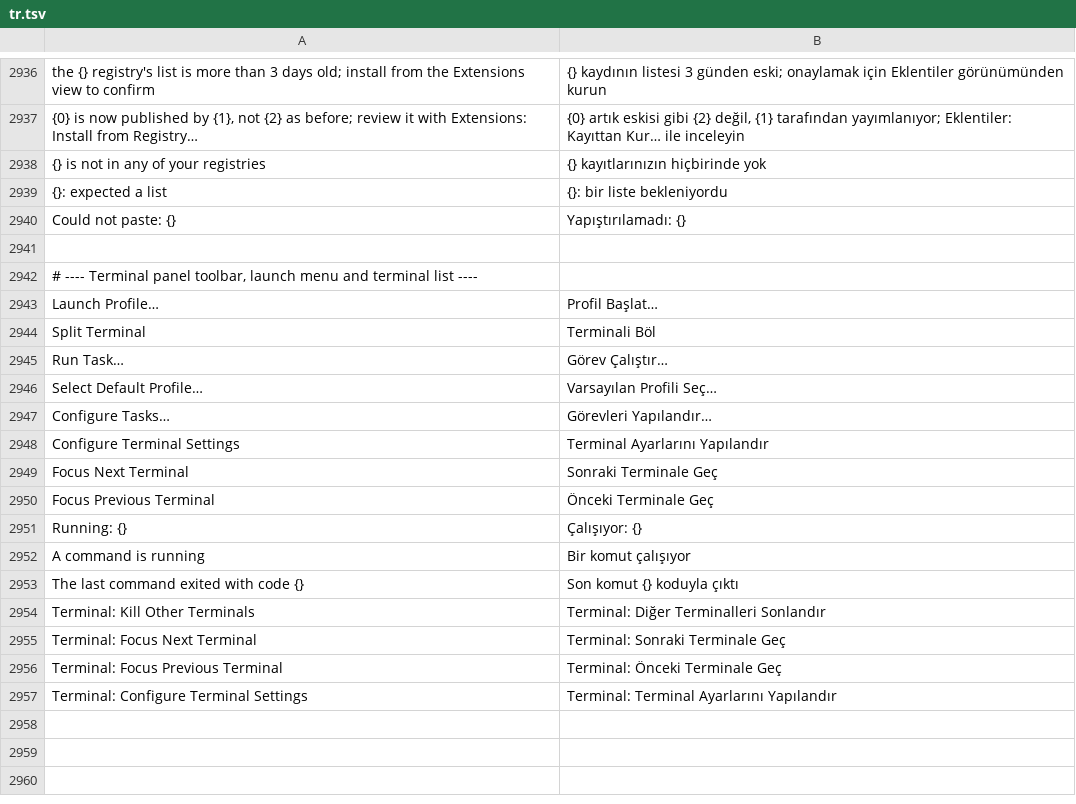
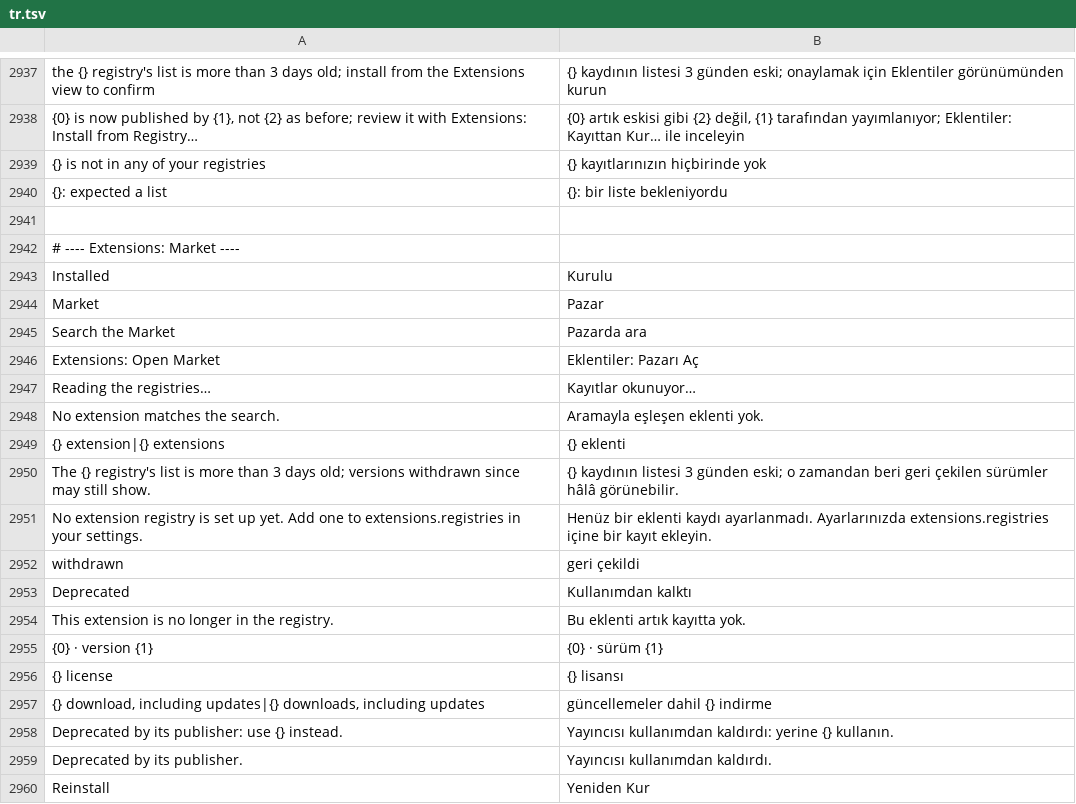
Before and after one commit to doancan/codeyard, a TSV file: crates/app/locales/tr.tsv, drawn as a sheet; only a part is shown, gaps mark what is left out; the shorter side is filled out with more unchanged rows; the diff covers the shown part only.

Commit message:
Market: search and browse the registry in the Extensions view
The Extensions view gets a Market tab that lists every extension of the
user's registries and searches their signed indexes on the device, off the
UI thread, on every keystroke (10 000 extensions in well under a
millisecond). Opening it reads each registry's index at most once a day;
searching asks nothing.

An extension's page shows its README without images (none is requested;
links open after the user confirms the address), versions with status,
permissions in plain words, the publisher and downloads including updates.
Install goes through the consent sheet, from that registry only.

The registry now serves packages/<digest>.details.json (manifest and
README, cut to 256 KiB) beside each package, with its sha256 in the signed
index; yard backfills it for older versions at start. The client checks it
against the index and the version's id, version and permission digest, and
caches it.

Keyboard: arrows move through the results, Enter opens one. AccessKit: tabs,
the search field with the highlighted row as active descendant, a polite
live status with the match count, the result list and the page's Install
button.

Perf: market.search_ms (key press to results in the view, ceiling 16 ms)
and market.search_frame_ms (to the drawn frame, warn only), measured
against a 10 000-extension index from the new `cyx yard fixture`.

```diff
--- a/crates/app/locales/tr.tsv
+++ b/crates/app/locales/tr.tsv
@@ -2939 +2940,21 @@ the {} registry's list is more than 3 days old; install from the Extensions view
 {}: expected a list	{}: bir liste bekleniyordu
+
+# ---- Extensions: Market ----
+Installed	Kurulu
+Market	Pazar
+Search the Market	Pazarda ara
+Extensions: Open Market	Eklentiler: Pazarı Aç
+Reading the registries…	Kayıtlar okunuyor…
+No extension matches the search.	Aramayla eşleşen eklenti yok.
+{} extension|{} extensions	{} eklenti
+The {} registry's list is more than 3 days old; versions withdrawn since may still show.	{} kaydının listesi 3 günden eski; o zamandan beri geri çekilen sürümler hâlâ görünebilir.
+No extension registry is set up yet. Add one to extensions.registries in your settings.	Henüz bir eklenti kaydı ayarlanmadı. Ayarlarınızda extensions.registries içine bir kayıt ekleyin.
+withdrawn	geri çekildi
+Deprecated	Kullanımdan kalktı
+This extension is no longer in the registry.	Bu eklenti artık kayıtta yok.
+{0} · version {1}	{0} · sürüm {1}
+{} license	{} lisansı
+{} download, including updates|{} downloads, including updates	güncellemeler dahil {} indirme
+Deprecated by its publisher: use {} instead.	Yayıncısı kullanımdan kaldırdı: yerine {} kullanın.
+Deprecated by its publisher.	Yayıncısı kullanımdan kaldırdı.
+Reinstall	Yeniden Kur
```
Also changed, not shown: 21 added rows elsewhere in this file, crates/app/locales/template.tsv, 40 other files.
